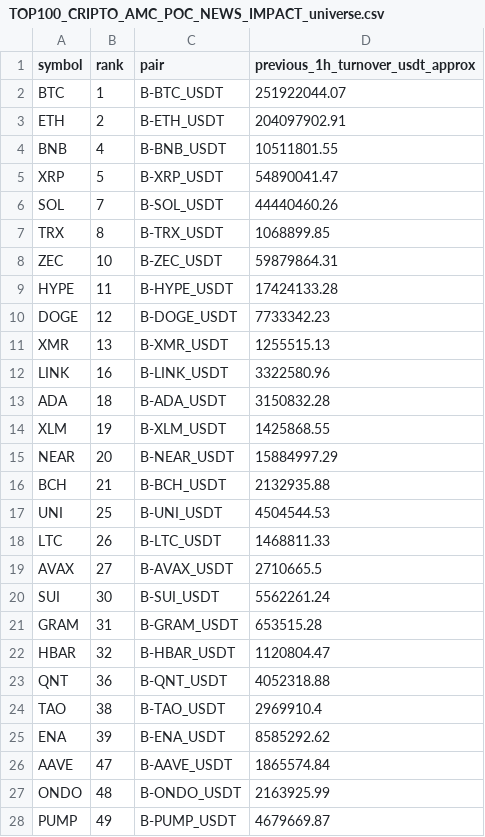
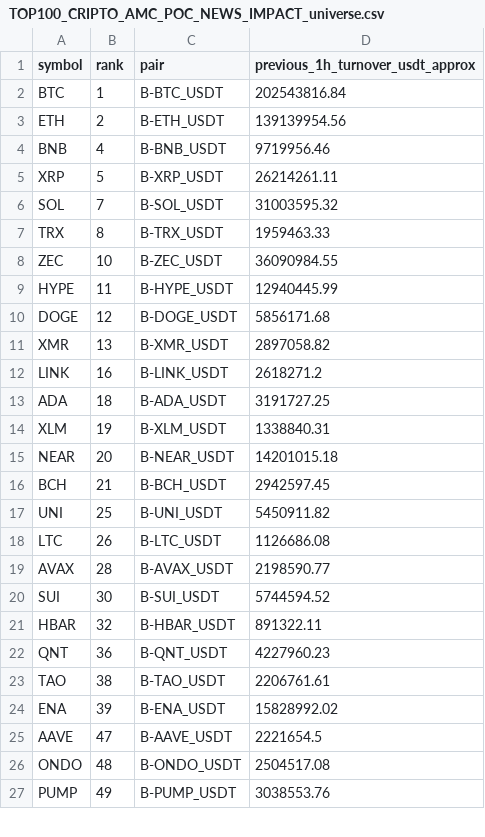
Before and after one commit to jharajesh1210/Guruji, a CSV file: TOP100_CRIPTO_AMC_POC_NEWS_IMPACT_universe.csv, drawn as a sheet; only a part is shown; the diff covers the shown part only.

```diff
--- a/TOP100_CRIPTO_AMC_POC_NEWS_IMPACT_universe.csv
+++ b/TOP100_CRIPTO_AMC_POC_NEWS_IMPACT_universe.csv
@@ -1,28 +1,27 @@
 symbol,rank,pair,previous_1h_turnover_usdt_approx
-BTC,1,B-BTC_USDT,251922044.07
-ETH,2,B-ETH_USDT,204097902.91
-BNB,4,B-BNB_USDT,10511801.55
-XRP,5,B-XRP_USDT,54890041.47
-SOL,7,B-SOL_USDT,44440460.26
-TRX,8,B-TRX_USDT,1068899.85
-ZEC,10,B-ZEC_USDT,59879864.31
-HYPE,11,B-HYPE_USDT,17424133.28
-DOGE,12,B-DOGE_USDT,7733342.23
-XMR,13,B-XMR_USDT,1255515.13
-LINK,16,B-LINK_USDT,3322580.96
-ADA,18,B-ADA_USDT,3150832.28
-XLM,19,B-XLM_USDT,1425868.55
-NEAR,20,B-NEAR_USDT,15884997.29
-BCH,21,B-BCH_USDT,2132935.88
-UNI,25,B-UNI_USDT,4504544.53
-LTC,26,B-LTC_USDT,1468811.33
-AVAX,27,B-AVAX_USDT,2710665.5
-SUI,30,B-SUI_USDT,5562261.24
-GRAM,31,B-GRAM_USDT,653515.28
-HBAR,32,B-HBAR_USDT,1120804.47
-QNT,36,B-QNT_USDT,4052318.88
-TAO,38,B-TAO_USDT,2969910.4
-ENA,39,B-ENA_USDT,8585292.62
-AAVE,47,B-AAVE_USDT,1865574.84
-ONDO,48,B-ONDO_USDT,2163925.99
-PUMP,49,B-PUMP_USDT,4679669.87
+BTC,1,B-BTC_USDT,202543816.84
+ETH,2,B-ETH_USDT,139139954.56
+BNB,4,B-BNB_USDT,9719956.46
+XRP,5,B-XRP_USDT,26214261.11
+SOL,7,B-SOL_USDT,31003595.32
+TRX,8,B-TRX_USDT,1959463.33
+ZEC,10,B-ZEC_USDT,36090984.55
+HYPE,11,B-HYPE_USDT,12940445.99
+DOGE,12,B-DOGE_USDT,5856171.68
+XMR,13,B-XMR_USDT,2897058.82
+LINK,16,B-LINK_USDT,2618271.2
+ADA,18,B-ADA_USDT,3191727.25
+XLM,19,B-XLM_USDT,1338840.31
+NEAR,20,B-NEAR_USDT,14201015.18
+BCH,21,B-BCH_USDT,2942597.45
+UNI,25,B-UNI_USDT,5450911.82
+LTC,26,B-LTC_USDT,1126686.08
+AVAX,28,B-AVAX_USDT,2198590.77
+SUI,30,B-SUI_USDT,5744594.52
+HBAR,32,B-HBAR_USDT,891322.11
+QNT,36,B-QNT_USDT,4227960.23
+TAO,38,B-TAO_USDT,2206761.61
+ENA,39,B-ENA_USDT,15828992.02
+AAVE,47,B-AAVE_USDT,2221654.5
+ONDO,48,B-ONDO_USDT,2504517.08
+PUMP,49,B-PUMP_USDT,3038553.76
```
Also changed, not shown: 6 added rows, 4 removed rows and 23 edited cells elsewhere in this file, 1 other file.
